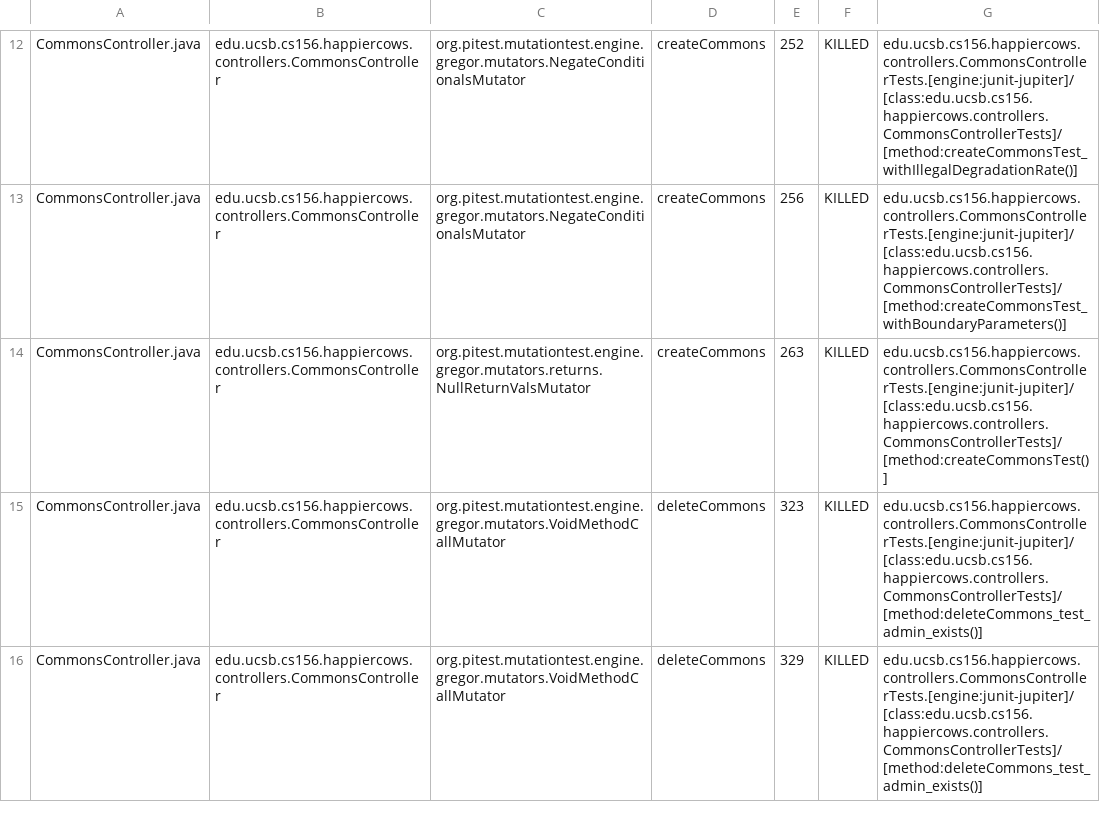
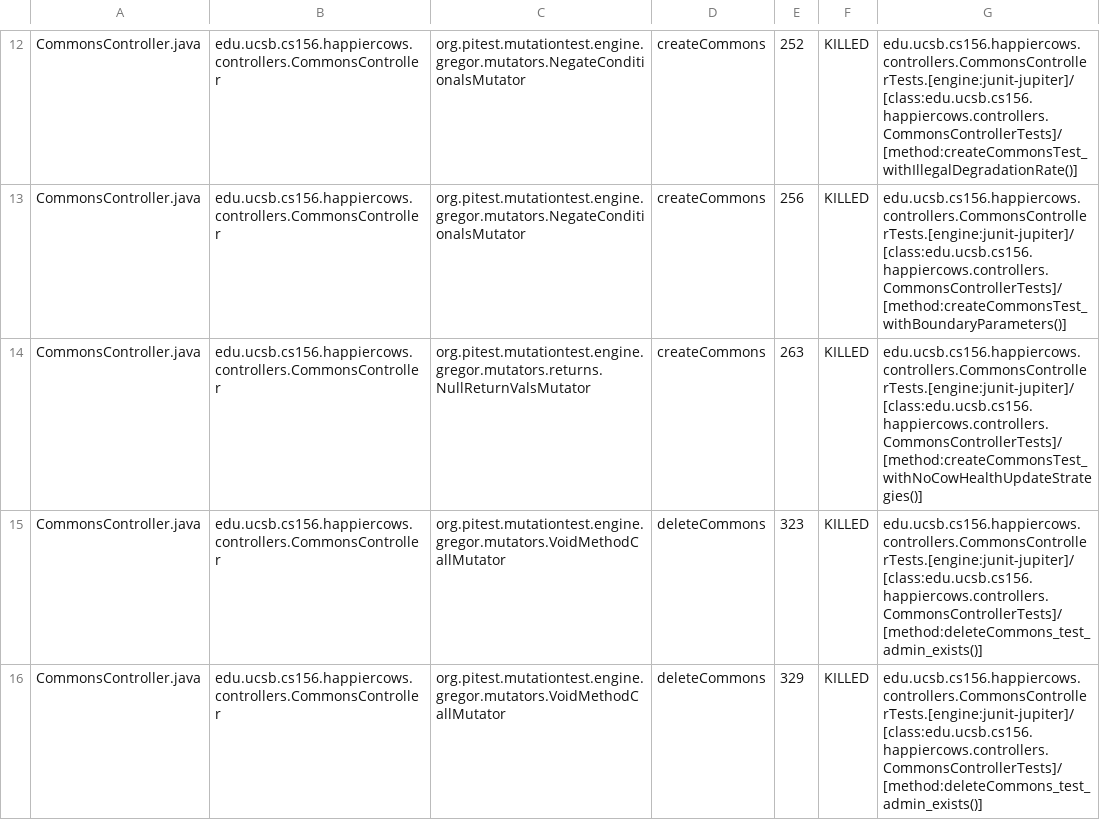
Before and after one commit to ucsb-cs156-f24/proj-happycows-f24-12, a CSV file: prs/37/pitest/mutations.csv, drawn as a sheet; only a part is shown, gaps mark what is left out; the diff covers the shown part only.

Commit message:
Deploying to gh-pages from @ ucsb-cs156-f24/proj-happycows-f24-12@2114fabaea4b7fbb706525e881153d8f4d6e184f 🚀

```diff
--- a/prs/37/pitest/mutations.csv
+++ b/prs/37/pitest/mutations.csv
@@ -13,3 +13,3 @@ CommonsController.java,edu.ucsb.cs156.happiercows.controllers.CommonsController,
 CommonsController.java,edu.ucsb.cs156.happiercows.controllers.CommonsController,org.pitest.mutationtest.engine.gregor.mutators.NegateConditionalsMutator,createCommons,256,KILLED,edu.ucsb.cs156.happiercows.controllers.CommonsControllerTests.[engine:junit-jupiter]/[class:edu.ucsb.cs156.happiercows.controllers.CommonsControllerTests]/[method:createCommonsTest_withBoundaryParameters()]
-CommonsController.java,edu.ucsb.cs156.happiercows.controllers.CommonsController,org.pitest.mutationtest.engine.gregor.mutators.returns.NullReturnValsMutator,createCommons,263,KILLED,edu.ucsb.cs156.happiercows.controllers.CommonsControllerTests.[engine:junit-jupiter]/[class:edu.ucsb.cs156.happiercows.controllers.CommonsControllerTests]/[method:createCommonsTest()]
+CommonsController.java,edu.ucsb.cs156.happiercows.controllers.CommonsController,org.pitest.mutationtest.engine.gregor.mutators.returns.NullReturnValsMutator,createCommons,263,KILLED,edu.ucsb.cs156.happiercows.controllers.CommonsControllerTests.[engine:junit-jupiter]/[class:edu.ucsb.cs156.happiercows.controllers.CommonsControllerTests]/[method:createCommonsTest_withNoCowHealthUpdateStrategies()]
 CommonsController.java,edu.ucsb.cs156.happiercows.controllers.CommonsController,org.pitest.mutationtest.engine.gregor.mutators.VoidMethodCallMutator,deleteCommons,323,KILLED,edu.ucsb.cs156.happiercows.controllers.CommonsControllerTests.[engine:junit-jupiter]/[class:edu.ucsb.cs156.happiercows.controllers.CommonsControllerTests]/[method:deleteCommons_test_admin_exists()]
```
Also changed, not shown: 1 added row, 1 removed row and 29 edited cells elsewhere in this file, 49 other files.
